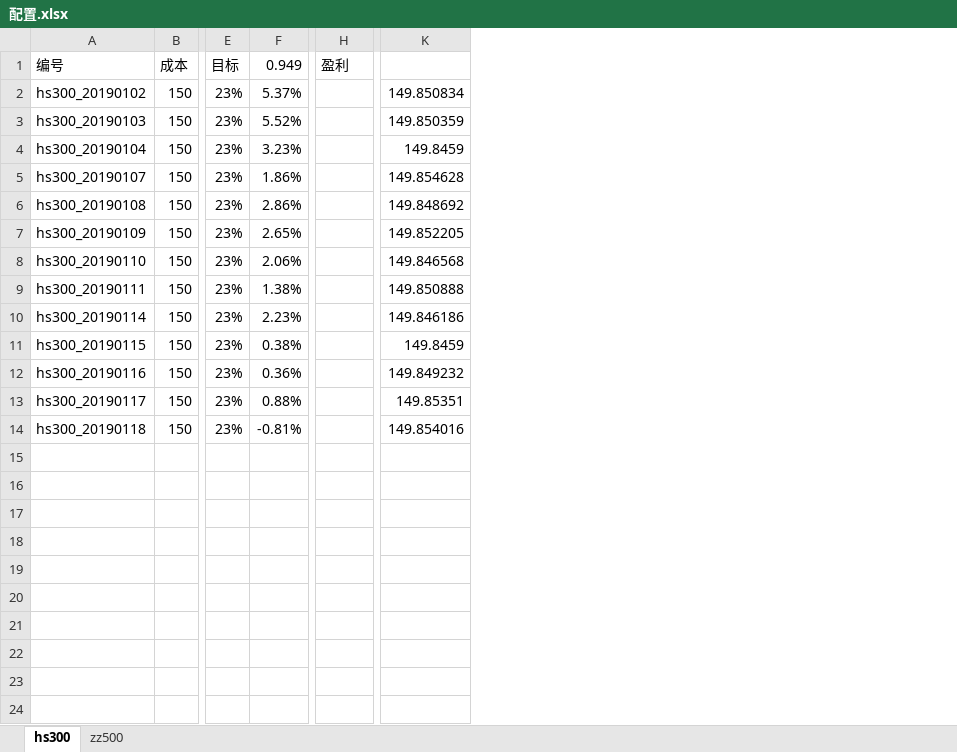
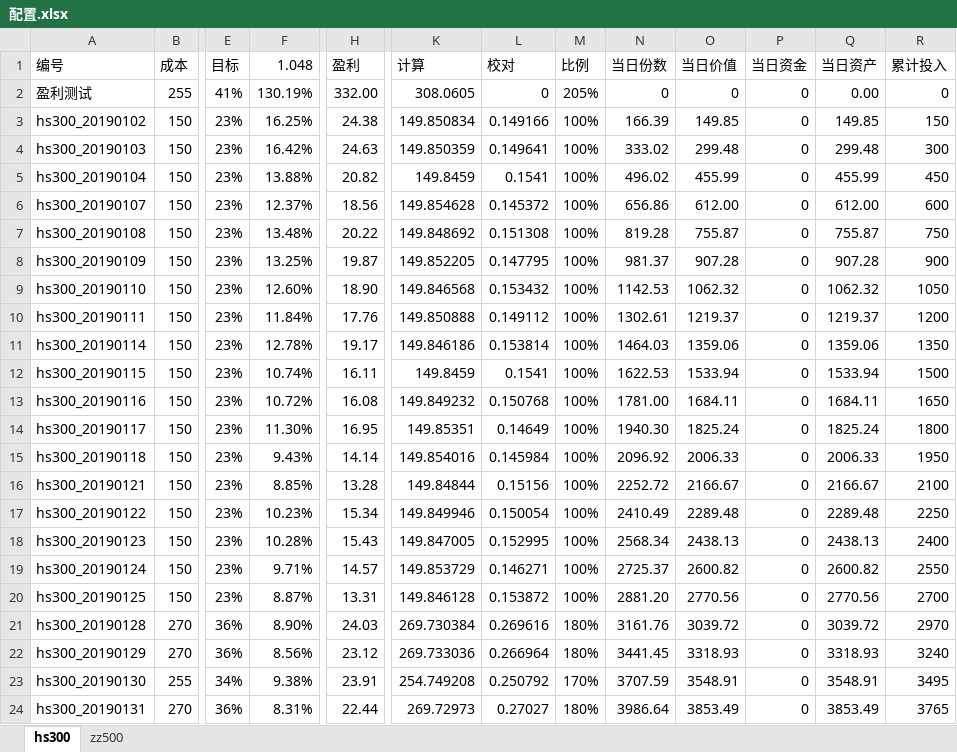
Before and after one commit to husky8/cccode, an Excel workbook: invest/配置.xlsx, sheet hs300, drawn as a sheet; only a part is shown, gaps mark what is left out; values as stored, in another font and other column widths than the file's, no borders; conditional formats not drawn; removed rows and columns are numbered as before the commit, all else as after; rows hold the shown columns only; the diff covers the shown part only; the diff names each change by its address in the sheet, - before the commit and + after, or states it on an @@ line.

```diff
--- a/invest/配置.xlsx (sheet hs300)
+++ b/invest/配置.xlsx (sheet hs300)
-column F (0.949), rows 2-14: 5.37% | 5.52% | 3.23% | 1.86% | 2.86% | 2.65% | 2.06% | 1.38% | 2.23% | 0.38% | 0.36% | 0.88% | -0.81%
+column F (1.048), rows 3-15: 16.25% | 16.42% | 13.88% | 12.37% | 13.48% | 13.25% | 12.60% | 11.84% | 12.78% | 10.74% | 10.72% | 11.30% | 9.43%
+column L (校对), rows 3-15: 0.149166 | 0.149641 | 0.1541 | 0.145372 | 0.151308 | 0.147795 | 0.153432 | 0.149112 | 0.153814 | 0.1541 | 0.150768 | 0.14649 | 0.145984
+column M (比例), rows 3-15: all 100%
+column N (当日份数), rows 3-15: 166.39 | 333.02 | 496.02 | 656.86 | 819.28 | 981.37 | 1142.53 | 1302.61 | 1464.03 | 1622.53 | 1781.00 | 1940.30 | 2096.92
+column O (当日价值), rows 3-15: 149.85 | 299.48 | 455.99 | 612.00 | 755.87 | 907.28 | 1062.32 | 1219.37 | 1359.06 | 1533.94 | 1684.11 | 1825.24 | 2006.33
+column P (当日资金), rows 3-15: all 0
+column Q (当日资产), rows 3-15: 149.85 | 299.48 | 455.99 | 612.00 | 755.87 | 907.28 | 1062.32 | 1219.37 | 1359.06 | 1533.94 | 1684.11 | 1825.24 | 2006.33
+column R (累计投入), rows 3-15: 150 | 300 | 450 | 600 | 750 | 900 | 1050 | 1200 | 1350 | 1500 | 1650 | 1800 | 1950
-K1: (empty)
+K1: 计算
+row 2: 盈利测试 | 255 | 41% | 130.19% | 332.00 | 308.0605 | 0 | 205% | 0 | 0 | 0 | 0.00 | 0
-H3 (盈利): (empty)
+H3 (盈利): 24.38
-H4 (盈利): (empty)
+H4 (盈利): 24.63
-H5 (盈利): (empty)
+H5 (盈利): 20.82
-H6 (盈利): (empty)
+H6 (盈利): 18.56
-H7 (盈利): (empty)
+H7 (盈利): 20.22
-H8 (盈利): (empty)
+H8 (盈利): 19.87
-H9 (盈利): (empty)
+H9 (盈利): 18.90
-H10 (盈利): (empty)
+H10 (盈利): 17.76
-H11 (盈利): (empty)
+H11 (盈利): 19.17
-H12 (盈利): (empty)
+H12 (盈利): 16.11
-H13 (盈利): (empty)
+H13 (盈利): 16.08
-H14 (盈利): (empty)
+H14 (盈利): 16.95
-H15 (盈利): (empty)
+H15 (盈利): 14.14
+row 16: hs300_20190121 | 150 | 23% | 8.85% | 13.28 | 149.84844 | 0.15156 | 100% | 2252.72 | 2166.67 | 0 | 2166.67 | 2100
+row 17: hs300_20190122 | 150 | 23% | 10.23% | 15.34 | 149.849946 | 0.150054 | 100% | 2410.49 | 2289.48 | 0 | 2289.48 | 2250
+row 18: hs300_20190123 | 150 | 23% | 10.28% | 15.43 | 149.847005 | 0.152995 | 100% | 2568.34 | 2438.13 | 0 | 2438.13 | 2400
+row 19: hs300_20190124 | 150 | 23% | 9.71% | 14.57 | 149.853729 | 0.146271 | 100% | 2725.37 | 2600.82 | 0 | 2600.82 | 2550
+row 20: hs300_20190125 | 150 | 23% | 8.87% | 13.31 | 149.846128 | 0.153872 | 100% | 2881.20 | 2770.56 | 0 | 2770.56 | 2700
+row 21: hs300_20190128 | 270 | 36% | 8.90% | 24.03 | 269.730384 | 0.269616 | 180% | 3161.76 | 3039.72 | 0 | 3039.72 | 2970
+row 22: hs300_20190129 | 270 | 36% | 8.56% | 23.12 | 269.733036 | 0.266964 | 180% | 3441.45 | 3318.93 | 0 | 3318.93 | 3240
+row 23: hs300_20190130 | 255 | 34% | 9.38% | 23.91 | 254.749208 | 0.250792 | 170% | 3707.59 | 3548.91 | 0 | 3548.91 | 3495
+row 24: hs300_20190131 | 270 | 36% | 8.31% | 22.44 | 269.72973 | 0.27027 | 180% | 3986.64 | 3853.49 | 0 | 3853.49 | 3765
```
Also changed, not shown: 6 added rows elsewhere in this sheet, sheet zz500, formulas that keep their value, 2 other files.
